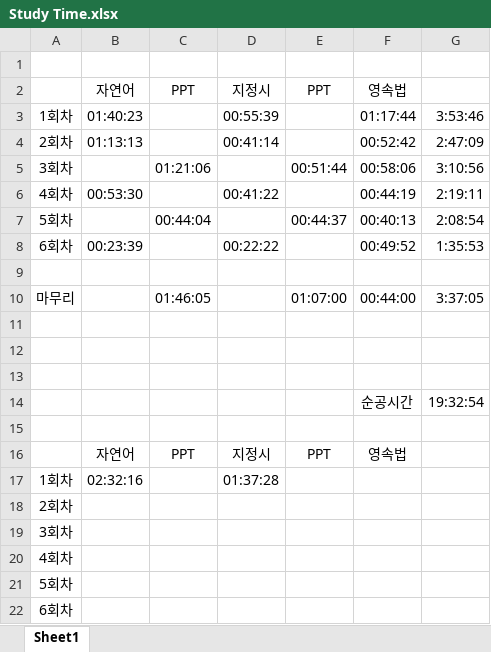
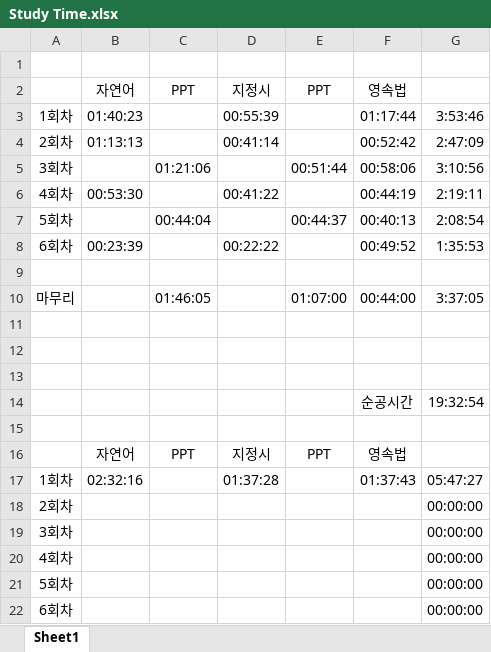
Before and after one commit to suhan0304/UnrealEngine_Study, an Excel workbook: GameProjectReport/Study Time.xlsx, sheet Sheet1, drawn as a sheet; values as stored, in another font and other column widths than the file's, no borders; the diff names each change by its address in the sheet, - before the commit and + after, or states it on an @@ line.

Commit message:
Update Study Time.xlsx

```diff
--- a/GameProjectReport/Study Time.xlsx (sheet Sheet1)
+++ b/GameProjectReport/Study Time.xlsx (sheet Sheet1)
-F17: (empty)
+F17: 01:37:43
-G17: (empty)
+G17: 05:47:27
-G18:G22: (empty)
+G18:G22: 00:00:00
```
